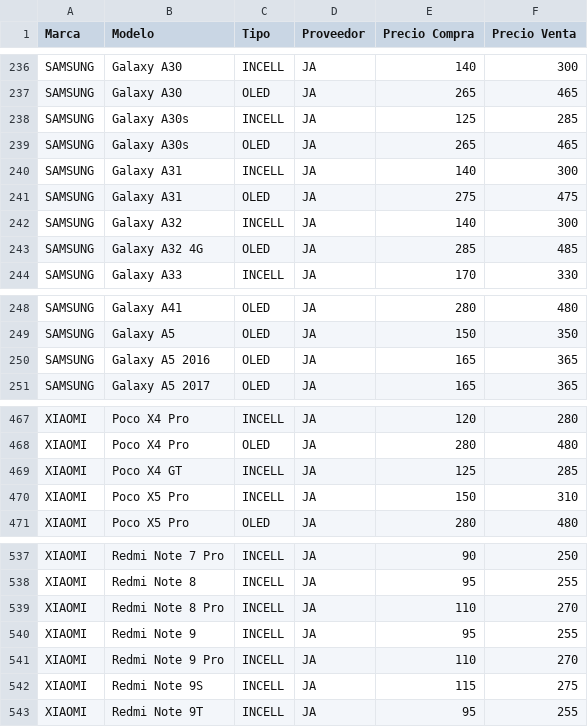
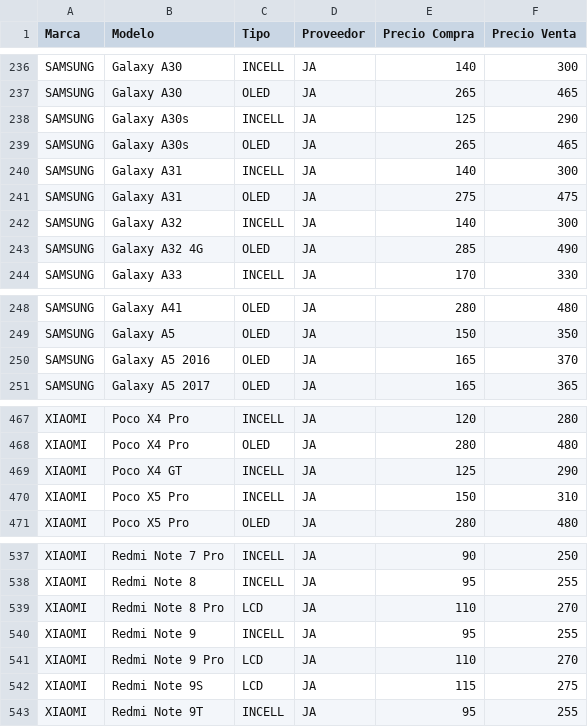
Before and after one commit to SCZ-BO/DrXiaomi, a CSV file: precio/data/ja2.csv, drawn as a sheet; only a part is shown, gaps mark what is left out.

Commit message:
Update ja2.csv

```diff
--- a/precio/data/ja2.csv
+++ b/precio/data/ja2.csv
@@ -237,3 +237,3 @@ SAMSUNG,Galaxy A30,INCELL,JA,140,300
 SAMSUNG,Galaxy A30,OLED,JA,265,465
-SAMSUNG,Galaxy A30s,INCELL,JA,125,285
+SAMSUNG,Galaxy A30s,INCELL,JA,125,290
 SAMSUNG,Galaxy A30s,OLED,JA,265,465
@@ -242,3 +242,3 @@ SAMSUNG,Galaxy A31,OLED,JA,275,475
 SAMSUNG,Galaxy A32,INCELL,JA,140,300
-SAMSUNG,Galaxy A32 4G,OLED,JA,285,485
+SAMSUNG,Galaxy A32 4G,OLED,JA,285,490
 SAMSUNG,Galaxy A33,INCELL,JA,170,330
@@ -249,3 +249,3 @@ SAMSUNG,Galaxy A41,OLED,JA,280,480
 SAMSUNG,Galaxy A5,OLED,JA,150,350
-SAMSUNG,Galaxy A5 2016,OLED,JA,165,365
+SAMSUNG,Galaxy A5 2016,OLED,JA,165,370
 SAMSUNG,Galaxy A5 2017,OLED,JA,165,365
@@ -468,3 +468,3 @@ XIAOMI,Poco X4 Pro,INCELL,JA,120,280
 XIAOMI,Poco X4 Pro,OLED,JA,280,480
-XIAOMI,Poco X4 GT,INCELL,JA,125,285
+XIAOMI,Poco X4 GT,INCELL,JA,125,290
 XIAOMI,Poco X5 Pro,INCELL,JA,150,310
@@ -538,6 +538,6 @@ XIAOMI,Redmi Note 7 Pro,INCELL,JA,90,250
 XIAOMI,Redmi Note 8,INCELL,JA,95,255
-XIAOMI,Redmi Note 8 Pro,INCELL,JA,110,270
+XIAOMI,Redmi Note 8 Pro,LCD,JA,110,270
 XIAOMI,Redmi Note 9,INCELL,JA,95,255
-XIAOMI,Redmi Note 9 Pro,INCELL,JA,110,270
-XIAOMI,Redmi Note 9S,INCELL,JA,115,275
+XIAOMI,Redmi Note 9 Pro,LCD,JA,110,270
+XIAOMI,Redmi Note 9S,LCD,JA,115,275
 XIAOMI,Redmi Note 9T,INCELL,JA,95,255
```
